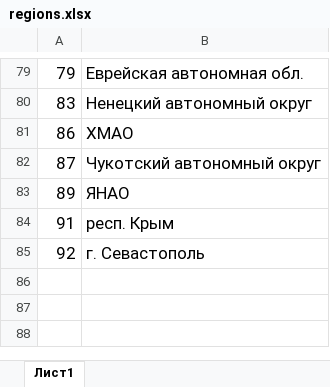
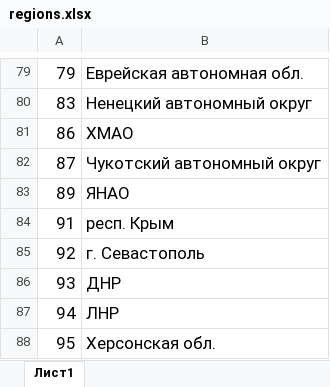
Before and after one commit to Kaspar0810/Competitions_TT_AI_v2, an Excel workbook: regions.xlsx, sheet Лист1, drawn as a sheet; only a part is shown, gaps mark what is left out; values as stored, in another font and other column widths than the file's, no borders; the diff names each change by its address in the sheet, - before the commit and + after, or states it on an @@ line.

Commit message:
обновил регионы

```diff
--- a/regions.xlsx (sheet Лист1)
+++ b/regions.xlsx (sheet Лист1)
+row 86: 93 | ДНР
+row 87: 94 | ЛНР
+row 88: 95 | Херсонская обл.
```
